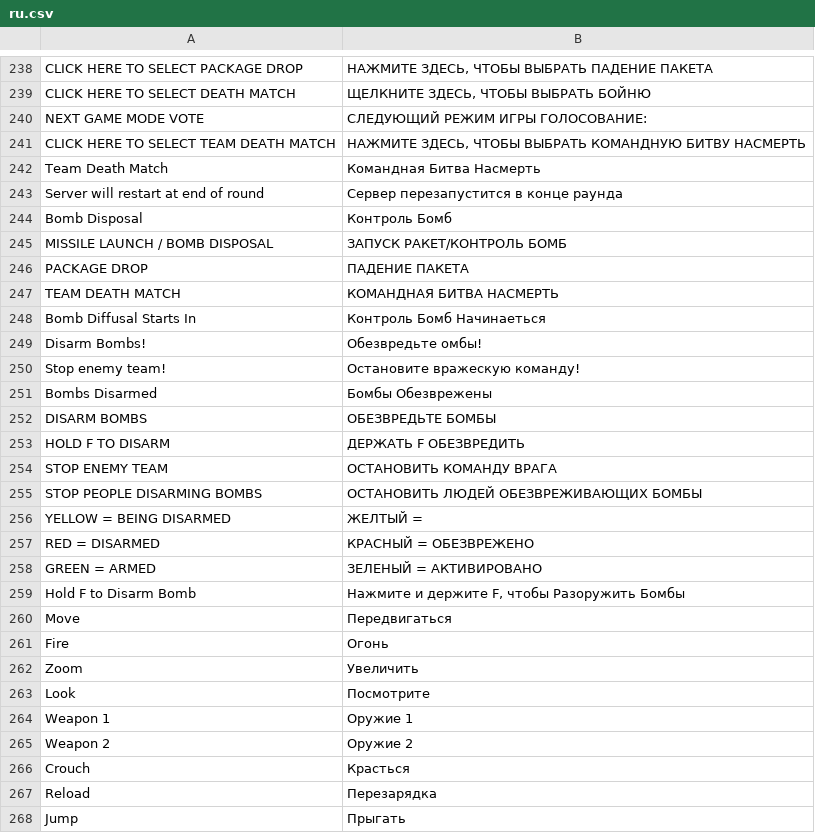
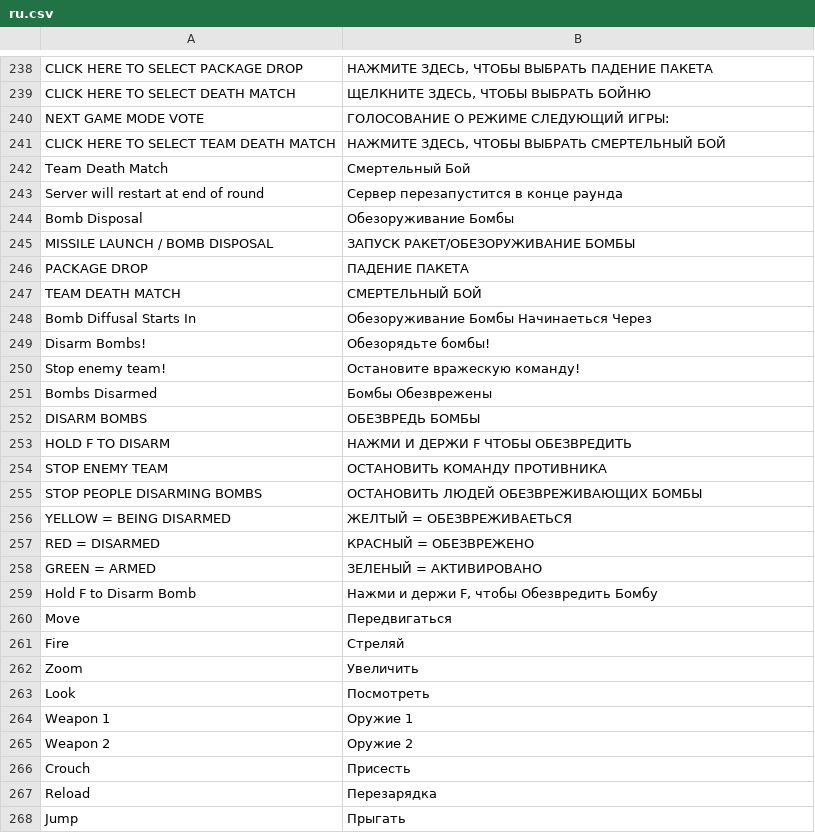
Before and after one commit to TrebuchetEntertainmentLLC/WarBrokersLocalization, a CSV file: ru.csv, drawn as a sheet; only a part is shown, gaps mark what is left out; the diff covers the shown part only.

Commit message:
Added and fixed a lot of stylistic/tonal phrases

```diff
--- a/ru.csv
+++ b/ru.csv
@@ -239,29 +239,29 @@
 "CLICK HERE TO SELECT DEATH MATCH", "ЩЕЛКНИТЕ ЗДЕСЬ, ЧТОБЫ ВЫБРАТЬ БОЙНЮ"
-"NEXT GAME MODE VOTE", "СЛЕДУЮЩИЙ РЕЖИМ ИГРЫ ГОЛОСОВАНИЕ:"
-"CLICK HERE TO SELECT TEAM DEATH MATCH", "НАЖМИТЕ ЗДЕСЬ, ЧТОБЫ ВЫБРАТЬ КОМАНДНУЮ БИТВУ НАСМЕРТЬ"
-"Team Death Match", "Командная Битва Насмерть"
+"NEXT GAME MODE VOTE", "ГОЛОСОВАНИЕ О РЕЖИМЕ СЛЕДУЮЩИЙ ИГРЫ:"
+"CLICK HERE TO SELECT TEAM DEATH MATCH", "НАЖМИТЕ ЗДЕСЬ, ЧТОБЫ ВЫБРАТЬ СМЕРТЕЛЬНЫЙ БОЙ"
+"Team Death Match", "Смертельный Бой"
 "Server will restart at end of round", "Сервер перезапустится в конце раунда"
-"Bomb Disposal", "Контроль Бомб"
-"MISSILE LAUNCH / BOMB DISPOSAL", "ЗАПУСК РАКЕТ/КОНТРОЛЬ БОМБ"
+"Bomb Disposal", "Обезоруживание Бомбы"
+"MISSILE LAUNCH / BOMB DISPOSAL", "ЗАПУСК РАКЕТ/ОБЕЗОРУЖИВАНИЕ БОМБЫ"
 "PACKAGE DROP", "ПАДЕНИЕ ПАКЕТА"
-"TEAM DEATH MATCH", "КОМАНДНАЯ БИТВА НАСМЕРТЬ"
-"Bomb Diffusal Starts In", "Контроль Бомб Начинаеться"
-"Disarm Bombs!", "Обезвредьте омбы!"
+"TEAM DEATH MATCH", "СМЕРТЕЛЬНЫЙ БОЙ"
+"Bomb Diffusal Starts In", "Обезоруживание Бомбы Начинаеться Через"
+"Disarm Bombs!", "Обезорядьте бомбы!"
 "Stop enemy team!", "Остановите вражескую команду!"
 "Bombs Disarmed", "Бомбы Обезврежены"
-"DISARM BOMBS", "ОБЕЗВРЕДЬТЕ БОМБЫ"
-"HOLD F TO DISARM", "ДЕРЖАТЬ F  ОБЕЗВРЕДИТЬ"
-"STOP ENEMY TEAM", "ОСТАНОВИТЬ КОМАНДУ ВРАГА"
+"DISARM BOMBS", "ОБЕЗВРЕДЬ БОМБЫ"
+"HOLD F TO DISARM", "НАЖМИ И ДЕРЖИ F ЧТОБЫ ОБЕЗВРЕДИТЬ"
+"STOP ENEMY TEAM", "ОСТАНОВИТЬ КОМАНДУ ПРОТИВНИКА"
 "STOP PEOPLE DISARMING BOMBS", "ОСТАНОВИТЬ ЛЮДЕЙ ОБЕЗВРЕЖИВАЮЩИХ БОМБЫ"
-"YELLOW = BEING DISARMED", "ЖЕЛТЫЙ = "
+"YELLOW = BEING DISARMED", "ЖЕЛТЫЙ = ОБЕЗВРЕЖИВАЕТЬСЯ "
 "RED = DISARMED", "КРАСНЫЙ = ОБЕЗВРЕЖЕНО"
 "GREEN = ARMED", "ЗЕЛЕНЫЙ = АКТИВИРОВАНО"
-"Hold F to Disarm Bomb", "Нажмите и держите F, чтобы Разоружить Бомбы"
+"Hold F to Disarm Bomb", "Нажми и держи F, чтобы Обезвредить Бомбу"
 "Move", "Передвигаться"
-"Fire", "Огонь"
+"Fire", "Стреляй"
 "Zoom", "Увеличить"
-"Look", "Посмотрите"
+"Look", "Посмотреть"
 "Weapon 1", "Оружие 1"
 "Weapon 2", "Оружие 2"
-"Crouch", "Красться"
+"Crouch", "Присесть"
 "Reload", "Перезарядка"
```
Also changed, not shown: 114 edited cells elsewhere in this file.
